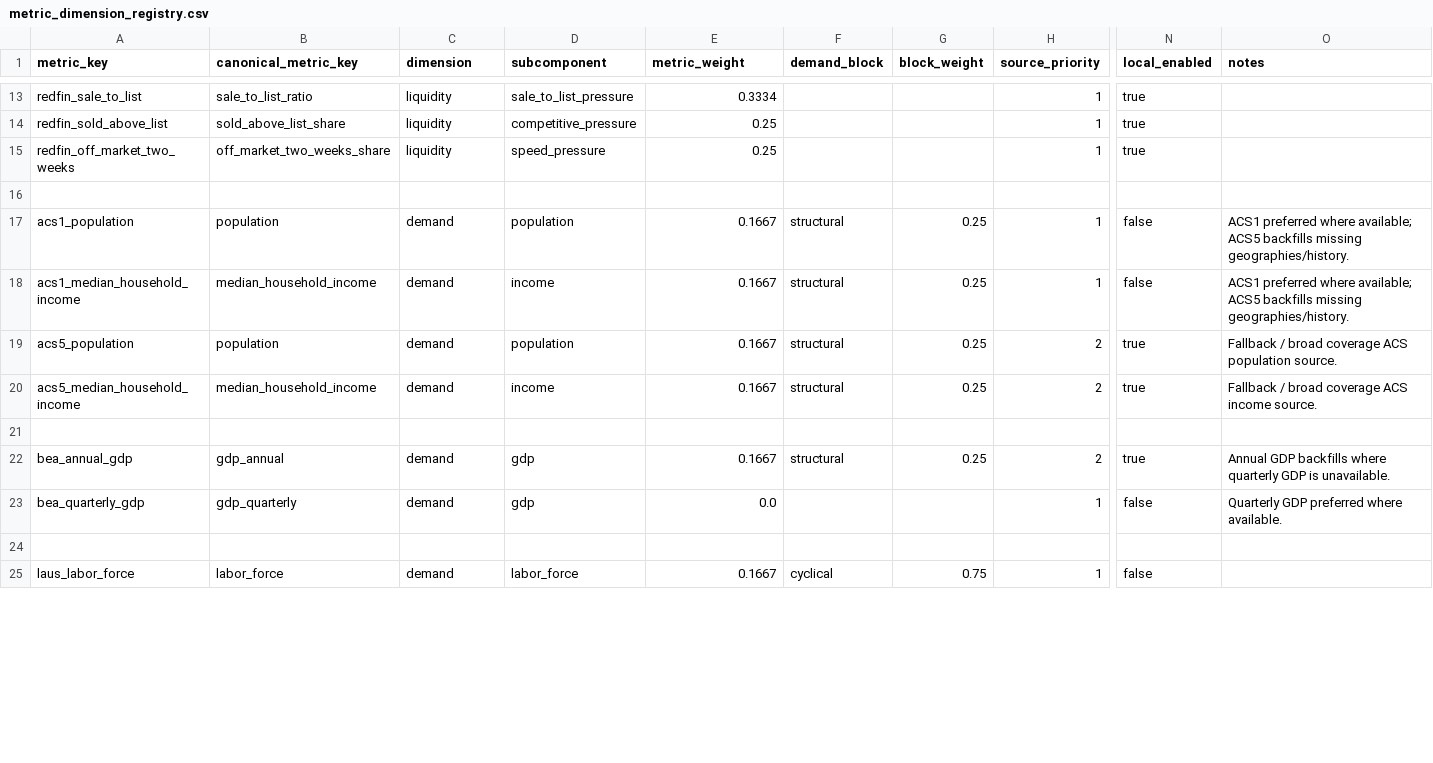
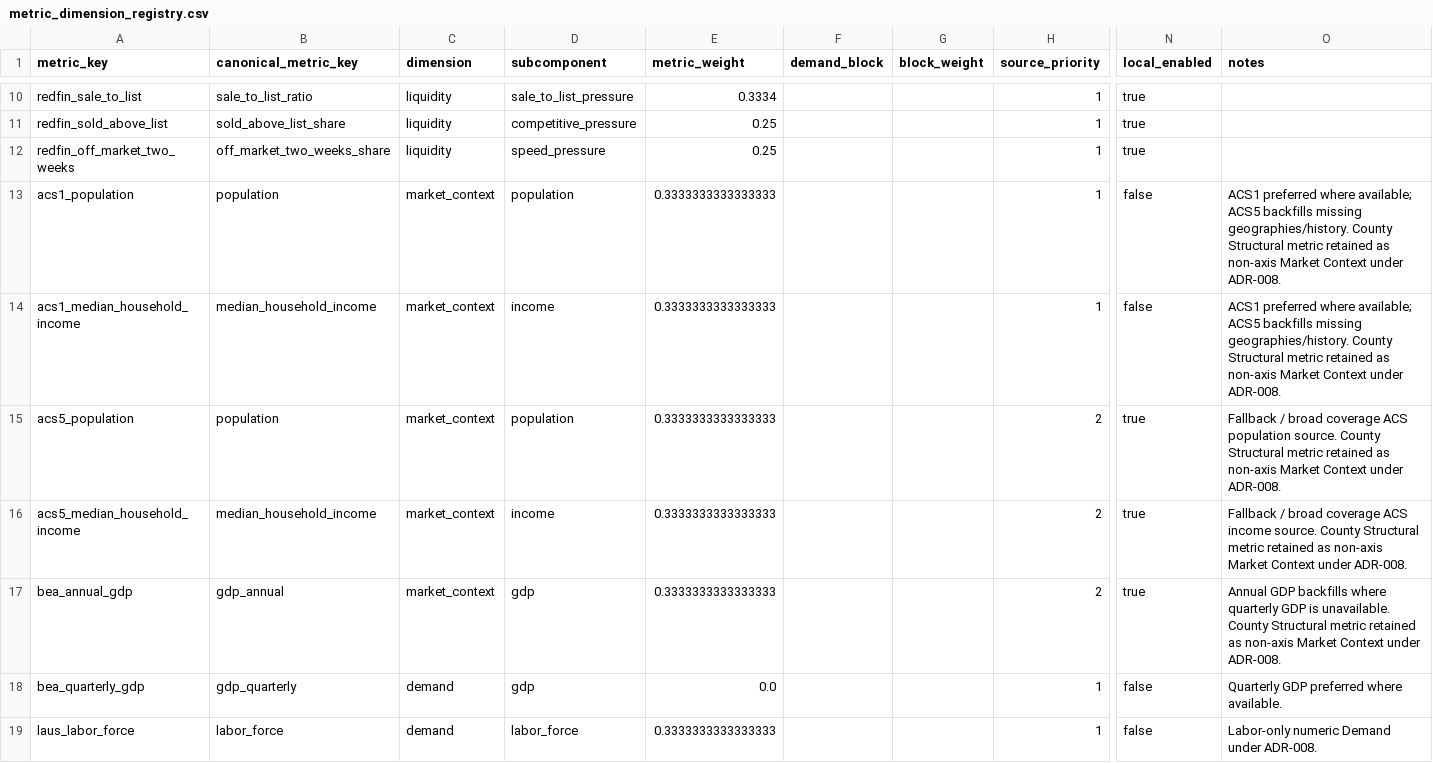
Before and after one commit to chineduezebuiroh/realestate-intel, a CSV file: config/metric_dimension_registry.csv, drawn as a sheet; only a part is shown, gaps mark what is left out; removed rows and columns are numbered as before the commit, all else as after; rows hold the shown columns only; the diff covers the shown part only; the diff names each change by its address in the sheet, - before the commit and + after, or states it on an @@ line.

Commit message:
Promote labor-only demand architecture

```diff
--- a/config/metric_dimension_registry.csv
+++ b/config/metric_dimension_registry.csv
-row 16: (empty)
-C13:C16 (dimension): demand
+C13:C16 (dimension): market_context
-E13:E16 (metric_weight): 0.1667
+E13:E16 (metric_weight): 0.3333333333333333
-F13:F16 (demand_block): structural
+F13:F16 (demand_block): (empty)
-G13:G16 (block_weight): 0.25
+G13:G16 (block_weight): (empty)
-O13:O14 (notes): …missing geographies/history.
+O13:O14 (notes): …missing geographies/history. County Structural metric retained as non-axis Market Context under ADR-008.
-O15 (notes): …population source.
+O15 (notes): …population source. County Structural metric retained as non-axis Market Context under ADR-008.
-O16 (notes): …income source.
+O16 (notes): …income source. County Structural metric retained as non-axis Market Context under ADR-008.
-row 21: (empty)
-C17 (dimension): demand
+C17 (dimension): market_context
-E17 (metric_weight): 0.1667
+E17 (metric_weight): 0.3333333333333333
-F17 (demand_block): structural
+F17 (demand_block): (empty)
-G17 (block_weight): 0.25
+G17 (block_weight): (empty)
-O17 (notes): …is unavailable.
+O17 (notes): …is unavailable. County Structural metric retained as non-axis Market Context under ADR-008.
-row 24: (empty)
-E19 (metric_weight): 0.1667
+E19 (metric_weight): 0.3333333333333333
-F19 (demand_block): cyclical
+F19 (demand_block): (empty)
-G19 (block_weight): 0.75
+G19 (block_weight): (empty)
-O19 (notes): (empty)
+O19 (notes): Labor-only numeric Demand under ADR-008.
```
Also changed, not shown: 9 removed rows and 12 edited cells elsewhere in this file, config/axis_registry.csv, config/feature_registry.csv, 10 other files.
